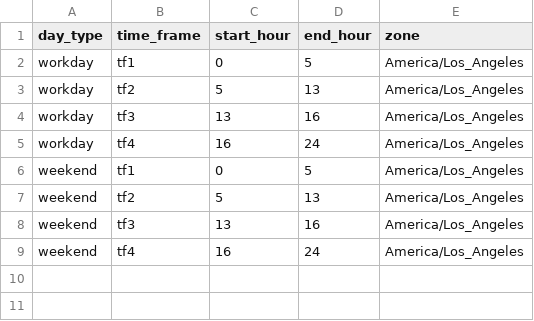
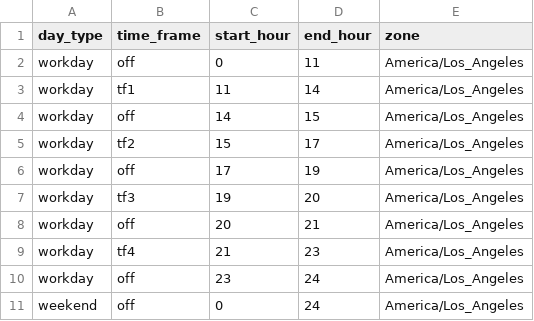
Before and after one commit to outis10/polymarket-trading-system, a CSV file: config/time_windows.csv, drawn as a sheet.

Commit message:
modificaion time windows

```diff
--- a/config/time_windows.csv
+++ b/config/time_windows.csv
@@ -1,9 +1,11 @@
 day_type,time_frame,start_hour,end_hour,zone
-workday,tf1,0,5,America/Los_Angeles
-workday,tf2,5,13,America/Los_Angeles
-workday,tf3,13,16,America/Los_Angeles
-workday,tf4,16,24,America/Los_Angeles
-weekend,tf1,0,5,America/Los_Angeles
-weekend,tf2,5,13,America/Los_Angeles
-weekend,tf3,13,16,America/Los_Angeles
-weekend,tf4,16,24,America/Los_Angeles
+workday,off,0,11,America/Los_Angeles
+workday,tf1,11,14,America/Los_Angeles
+workday,off,14,15,America/Los_Angeles
+workday,tf2,15,17,America/Los_Angeles
+workday,off,17,19,America/Los_Angeles
+workday,tf3,19,20,America/Los_Angeles
+workday,off,20,21,America/Los_Angeles
+workday,tf4,21,23,America/Los_Angeles
+workday,off,23,24,America/Los_Angeles
+weekend,off,0,24,America/Los_Angeles
```
Also changed, not shown: 3 other files.
